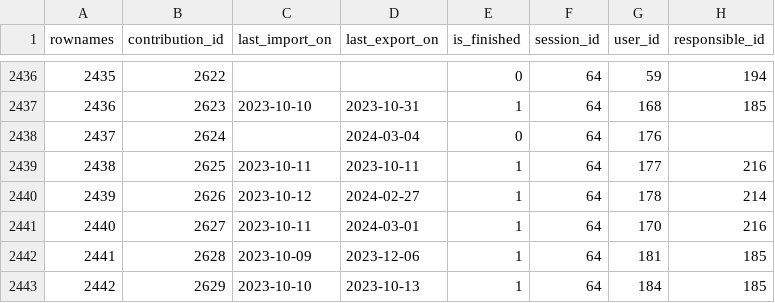
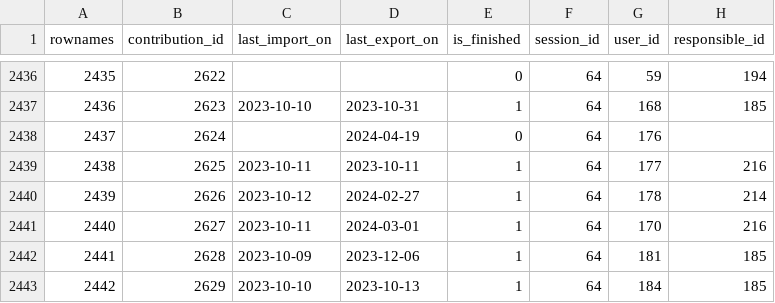
Before and after one commit to s-balandine/typology-dump, a CSV file: data/contributions.csv, drawn as a sheet; only a part is shown, gaps mark what is left out.

```diff
--- a/data/contributions.csv
+++ b/data/contributions.csv
@@ -2437,3 +2437,3 @@ rownames,contribution_id,last_import_on,last_export_on,is_finished,session_id,us
 2436,2623,2023-10-10 ,2023-10-31 ,1,64,168,185
-2437,2624,,2024-03-04 ,0,64,176,
+2437,2624,,2024-04-19 ,0,64,176,
 2438,2625,2023-10-11 ,2023-10-11 ,1,64,177,216
```
Also changed, not shown: data/d2session_history.csv, data/users.csv.
